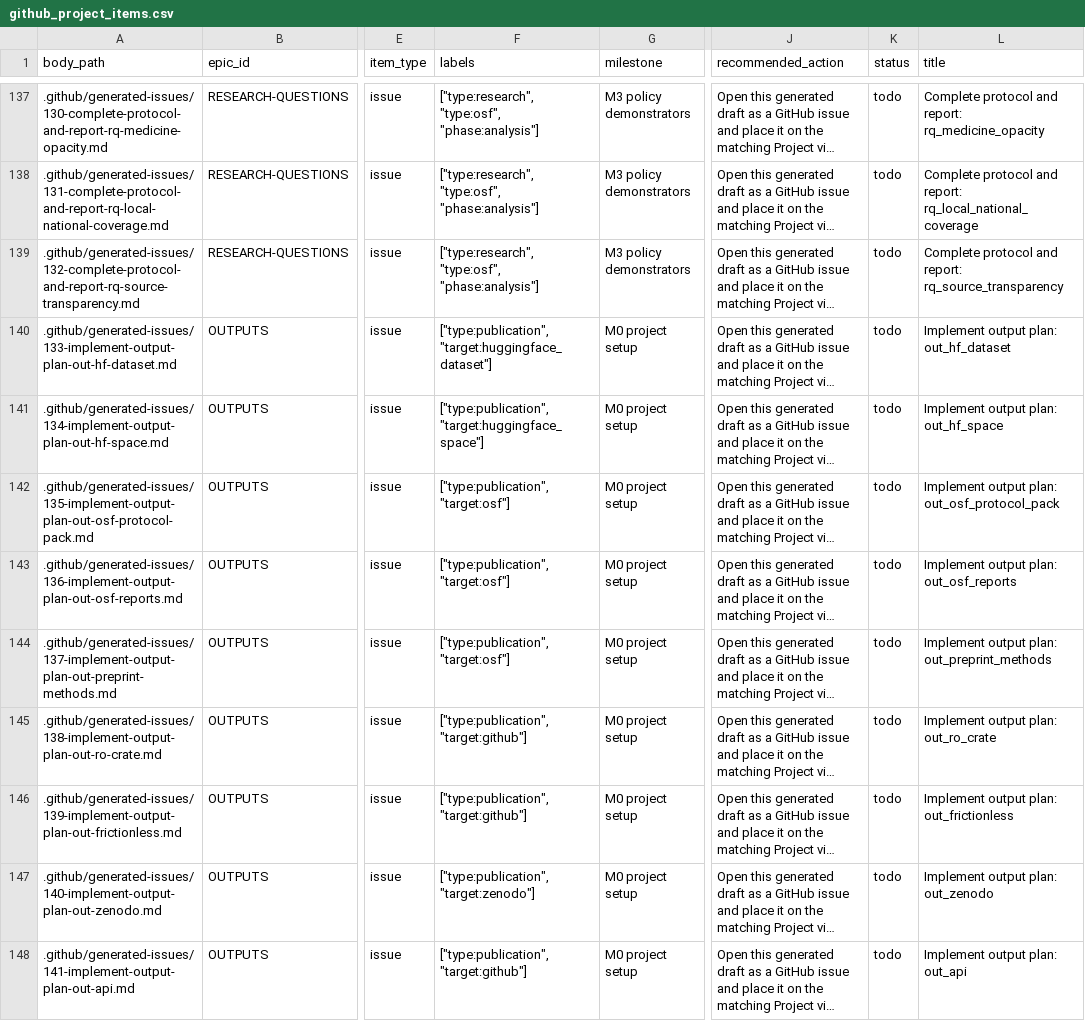
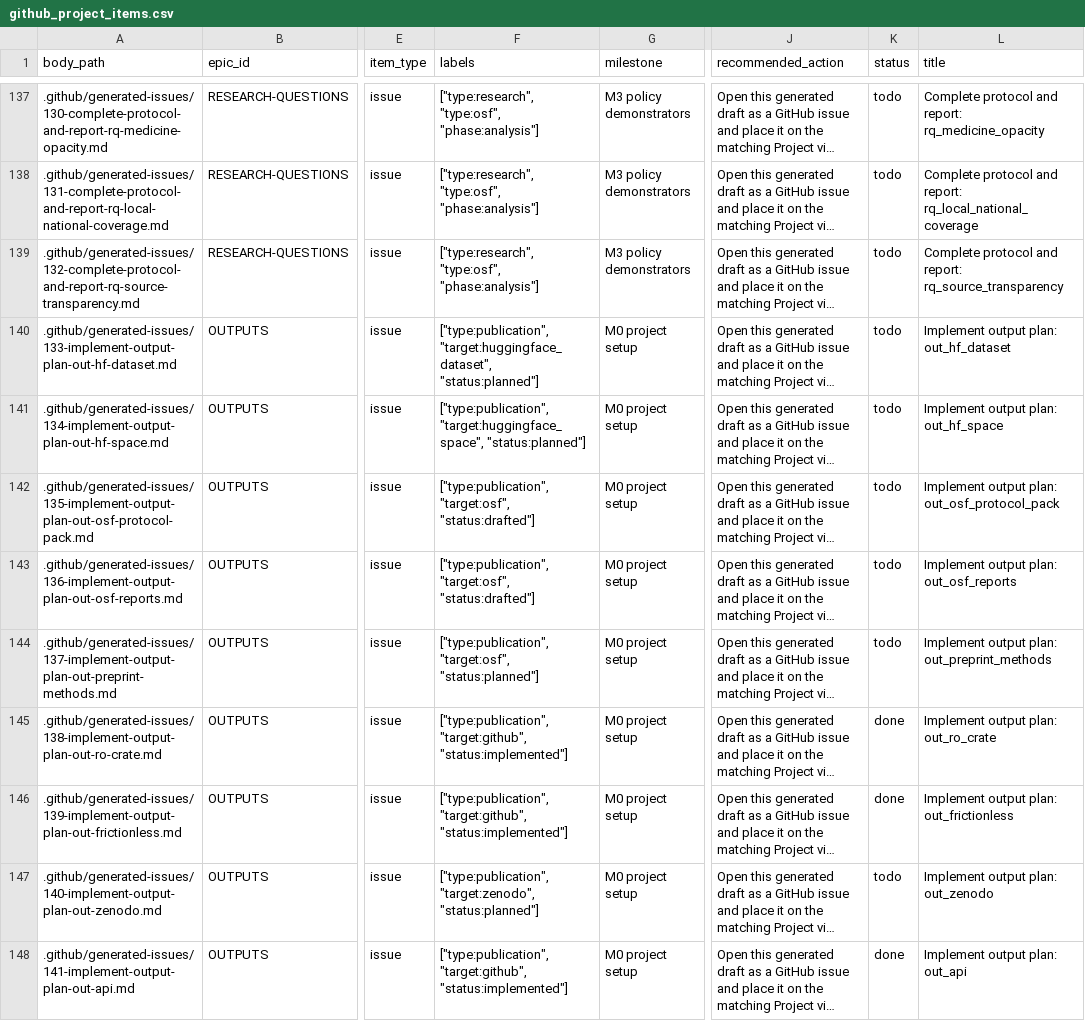
Before and after one commit to edithatogo/reimbursement-atlas, a CSV file: apps/dashboard/public/data/github_project_items.csv, drawn as a sheet; only a part is shown, gaps mark what is left out; long unchanged cells end in …; the diff covers the shown part only; the diff names each change by its address in the sheet, - before the commit and + after, or states it on an @@ line.

```diff
--- a/apps/dashboard/public/data/github_project_items.csv
+++ b/apps/dashboard/public/data/github_project_items.csv
-F140 (labels): ["type:publication", "target:huggingface_dataset"]
+F140 (labels): ["type:publication", "target:huggingface_dataset", "status:planned"]
-F141 (labels): ["type:publication", "target:huggingface_space"]
+F141 (labels): ["type:publication", "target:huggingface_space", "status:planned"]
-F142:F143 (labels): ["type:publication", "target:osf"]
+F142:F143 (labels): ["type:publication", "target:osf", "status:drafted"]
-F144 (labels): ["type:publication", "target:osf"]
+F144 (labels): ["type:publication", "target:osf", "status:planned"]
-F145:F146 (labels): ["type:publication", "target:github"]
+F145:F146 (labels): ["type:publication", "target:github", "status:implemented"]
-K145:K146 (status): todo
+K145:K146 (status): done
-F147 (labels): ["type:publication", "target:zenodo"]
+F147 (labels): ["type:publication", "target:zenodo", "status:planned"]
-F148 (labels): ["type:publication", "target:github"]
+F148 (labels): ["type:publication", "target:github", "status:implemented"]
-K148 (status): todo
+K148 (status): done
```
Also changed, not shown: 1 added row and 14 edited cells elsewhere in this file, apps/dashboard/public/data/data_dictionary.csv, apps/dashboard/public/data/licence_review_batches.csv, 25 other files.
